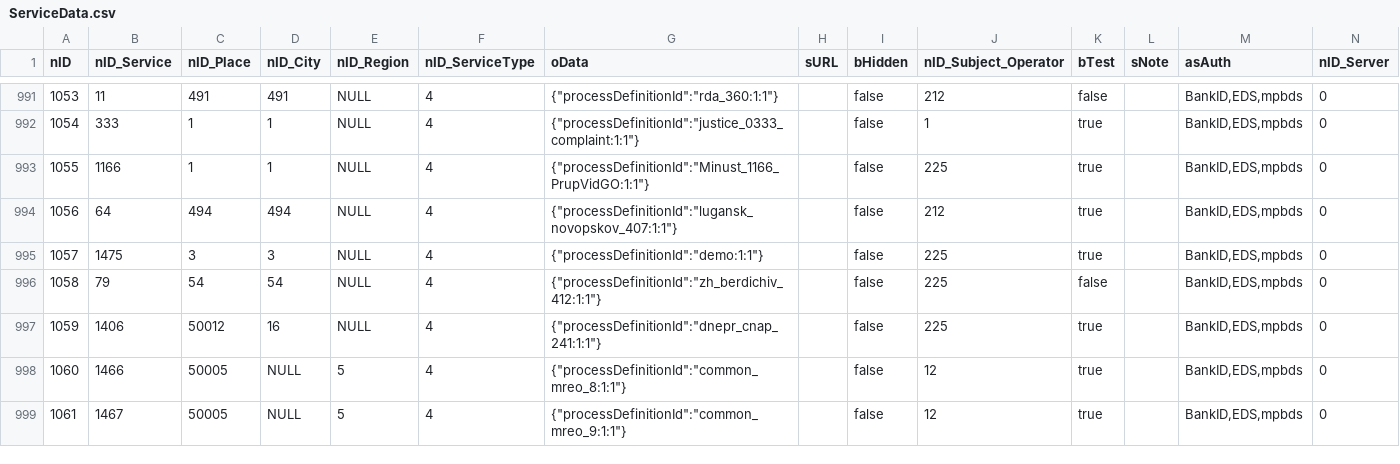
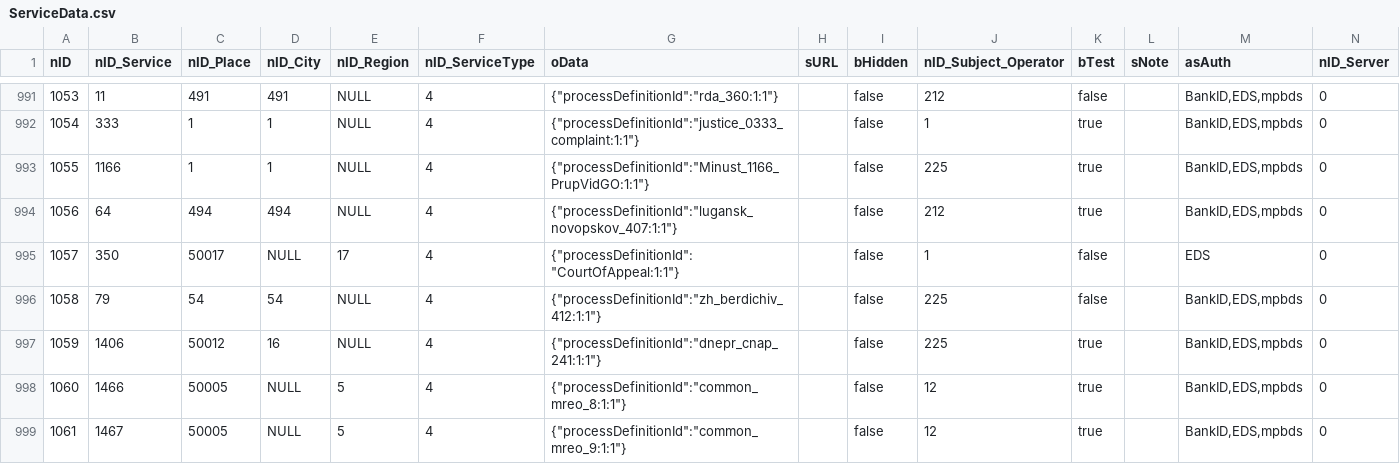
Before and after one commit to iGov-UA/i, a CSV file: wf-central/src/main/resources/data/ServiceData.csv, drawn as a sheet; only a part is shown, gaps mark what is left out.

```diff
--- a/wf-central/src/main/resources/data/ServiceData.csv
+++ b/wf-central/src/main/resources/data/ServiceData.csv
@@ -994,3 +994,3 @@ nID;nID_Service;nID_Place;nID_City;nID_Region;nID_ServiceType;oData;sURL;bHidden
 1056;64;494;494;NULL;4;{"processDefinitionId":"lugansk_novopskov_407:1:1"};;false;212;true;;BankID,EDS,mpbds;0
-1057;1475;3;3;NULL;4;{"processDefinitionId":"demo:1:1"};;false;225;true;;BankID,EDS,mpbds;0
+1057;350;50017;NULL;17;4;{"processDefinitionId":"CourtOfAppeal:1:1"};;false;1;false;;EDS;0
 1058;79;54;54;NULL;4;{"processDefinitionId":"zh_berdichiv_412:1:1"};;false;225;false;;BankID,EDS,mpbds;0
```
Also changed, not shown: wf-central/src/main/resources/data/Service.csv, wf-central/src/main/resources/data/prod/SubjectOrganJoin.csv, 1 other file.
